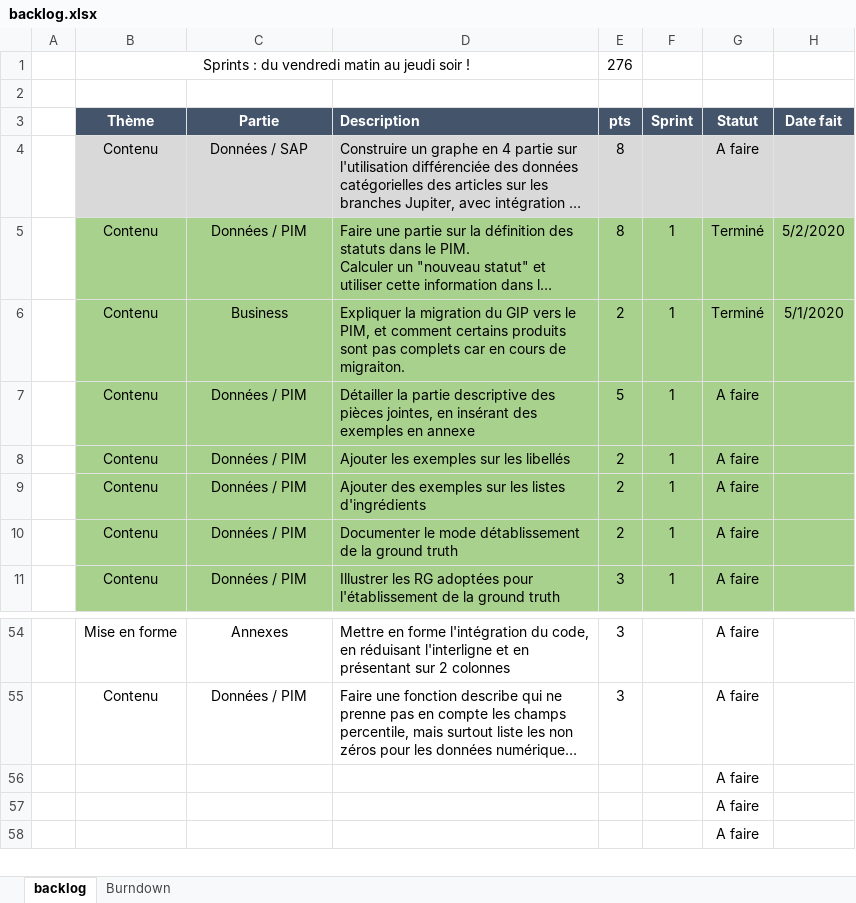
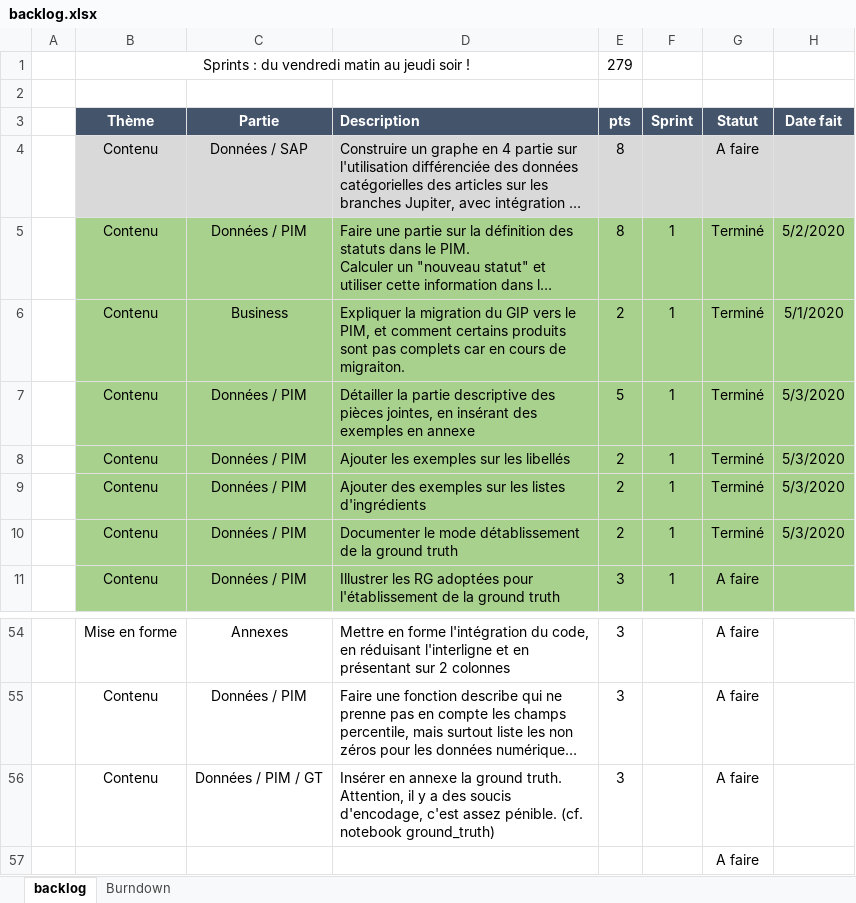
Before and after one commit to UltraDiuve/PIM-Recognizer, an Excel workbook: backlog.xlsx, sheet backlog, drawn as a sheet; only a part is shown, gaps mark what is left out; the shorter side is filled out with more unchanged rows; long unchanged cells end in …; values as stored, in another font and other column widths than the file's, no borders; removed rows and columns are numbered as before the commit, all else as after; the diff names each change by its address in the sheet, - before the commit and + after, or states it on an @@ line.

```diff
--- a/backlog.xlsx (sheet backlog)
+++ b/backlog.xlsx (sheet backlog)
-E1 (pts): 276
+E1 (pts): 279
-G7:G10 (Statut): A faire
+G7:G10 (Statut): Terminé
-H7:H10 (Date fait): (empty)
+H7:H10 (Date fait): 5/3/2020
-row 56:  |  |  |  |  |  | A faire
+row 56:  | Contenu | Données / PIM / GT | Insérer en annexe la ground truth. Attention, il y a des soucis d'encodage, c'est assez pénible. (cf. notebook ground_truth) | 3 |  | A faire
```
Also changed, not shown: sheet Burndown, charts or pictures, 5 other files.
